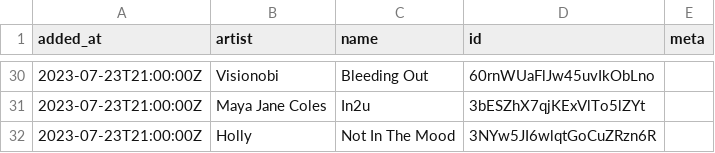
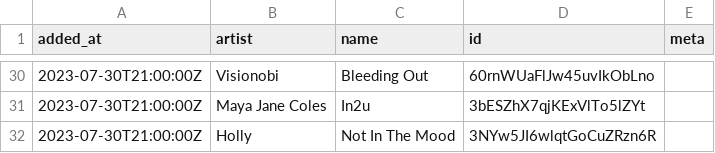
Before and after one commit to pingw33n/spotify_backup_data, a CSV file: data/playlists/Discover Weekly 37i9dQZEVXcHWzbLajW4vs.csv, drawn as a sheet; only a part is shown, gaps mark what is left out; the diff covers the shown part only.

```diff
--- a/data/playlists/Discover Weekly 37i9dQZEVXcHWzbLajW4vs.csv
+++ b/data/playlists/Discover Weekly 37i9dQZEVXcHWzbLajW4vs.csv
@@ -30,3 +30,3 @@ added_at,artist,name,id,meta
-2023-07-23T21:00:00Z,Visionobi,Bleeding Out,60rnWUaFlJw45uvIkObLno,
-2023-07-23T21:00:00Z,Maya Jane Coles,In2u,3bESZhX7qjKExVlTo5lZYt,
-2023-07-23T21:00:00Z,Holly,Not In The Mood,3NYw5JI6wlqtGoCuZRzn6R,
+2023-07-30T21:00:00Z,Visionobi,Bleeding Out,60rnWUaFlJw45uvIkObLno,
+2023-07-30T21:00:00Z,Maya Jane Coles,In2u,3bESZhX7qjKExVlTo5lZYt,
+2023-07-30T21:00:00Z,Holly,Not In The Mood,3NYw5JI6wlqtGoCuZRzn6R,
```
Also changed, not shown: 27 edited cells elsewhere in this file.
